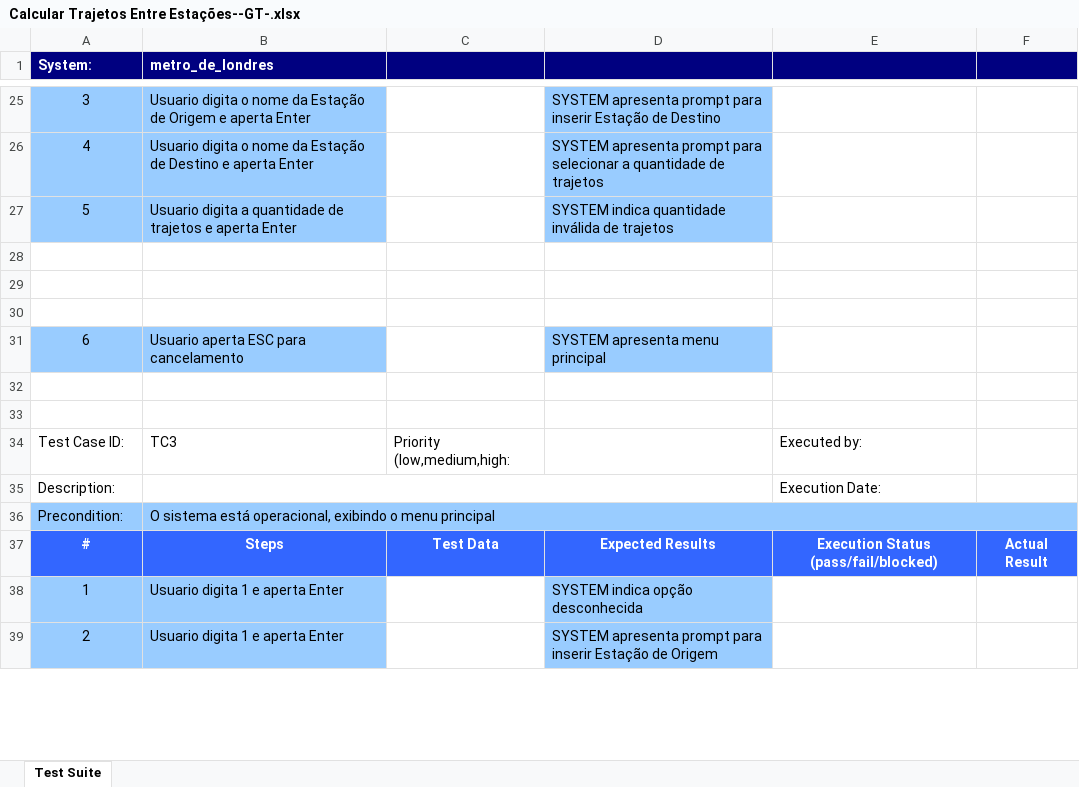
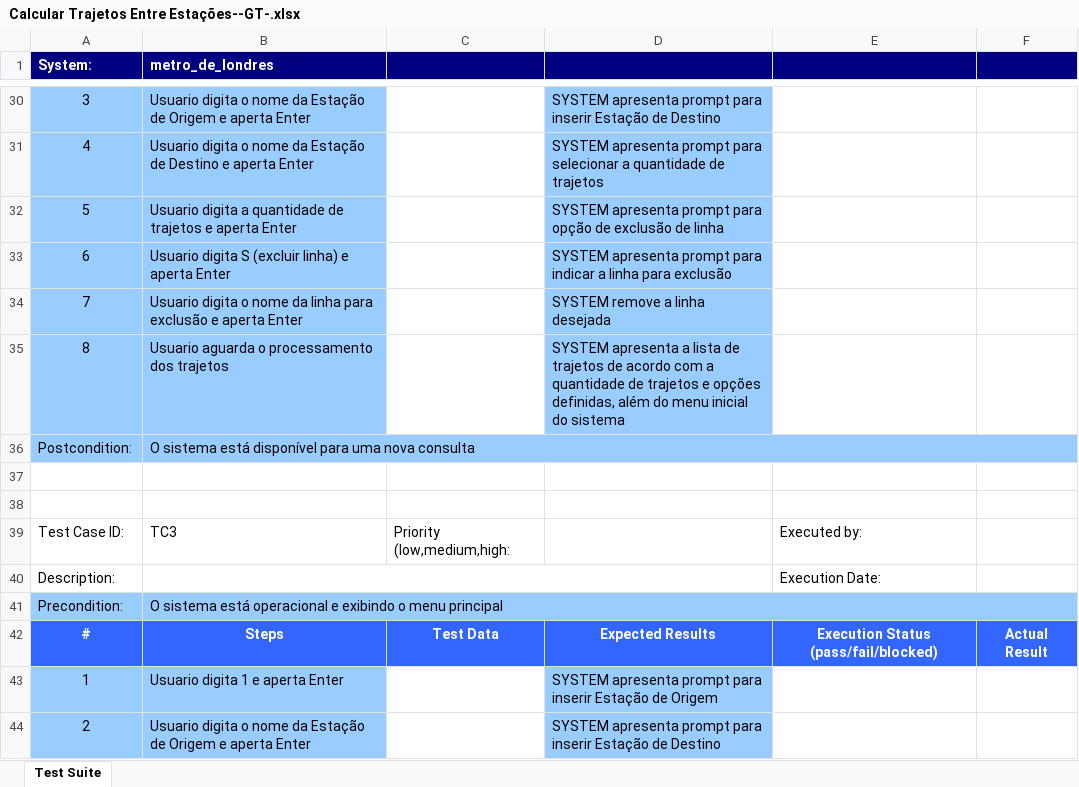
Before and after one commit to vevgrupo01/ap03, an Excel workbook: output/xlsx/Calcular Trajetos Entre Estações--GT-.xlsx, sheet Test Suite, drawn as a sheet; only a part is shown, gaps mark what is left out; values as stored, in another font and other column widths than the file's, no borders; removed rows and columns are numbered as before the commit, all else as after; the diff covers the shown part only; the diff names each change by its address in the sheet, - before the commit and + after, or states it on an @@ line.

```diff
--- a/output/xlsx/Calcular Trajetos Entre Estações--GT-.xlsx (sheet Test Suite)
+++ b/output/xlsx/Calcular Trajetos Entre Estações--GT-.xlsx (sheet Test Suite)
-D32: SYSTEM indica quantidade inválida de trajetos
+D32: SYSTEM apresenta prompt para opção de exclusão de linha
-row 28: (empty)
-row 29: (empty)
-row 30: (empty)
-B33 (metro_de_londres): Usuario aperta ESC para cancelamento
+B33 (metro_de_londres): Usuario digita S (excluir linha) e aperta Enter
-D33: SYSTEM apresenta menu principal
+D33: SYSTEM apresenta prompt para indicar a linha para exclusão
+row 34: 7 | Usuario digita o nome da linha para exclusão e aperta Enter |  | SYSTEM remove a linha desejada
+row 35: 8 | Usuario aguarda o processamento dos trajetos |  | SYSTEM apresenta a lista de trajetos de acordo com a quantidade de trajetos e opções definidas, além do menu inicial do sistema
+row 36: Postcondition: | O sistema está disponível para uma nova consulta
-B41 (metro_de_londres): …sistema está operacional, exibindo o…
+B41 (metro_de_londres): …sistema está operacional e exibindo o…
-D43: SYSTEM indica opção desconhecida
+D43: SYSTEM apresenta prompt para inserir Estação de Origem
-B44 (metro_de_londres): Usuario digita 1 e aperta Enter
+B44 (metro_de_londres): Usuario digita o nome da Estação de Origem e aperta Enter
-D44: …Estação de Origem
+D44: …Estação de Destino
```
Also changed, not shown: 18 added rows, 32 removed rows, 1 moved row, 58 edited cells, cell formats and merged cells elsewhere in this sheet, output/xlsx/Calcular Trajetos Entre Estações--ART-.xlsx, output/xlsx/Calcular Trajetos Entre Estações--Complete-.xlsx, 6 other files.
